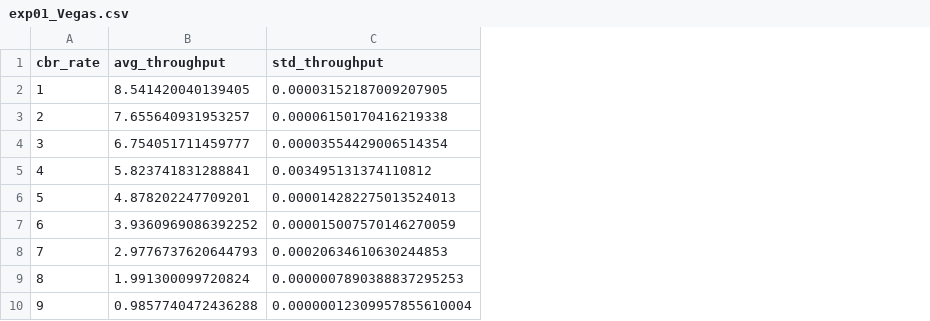
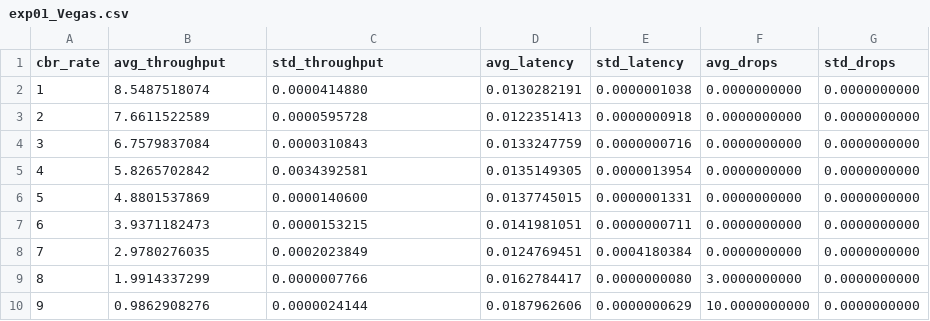
Before and after one commit to DennisPing/Performance-Analysis-TCP-Variants, a CSV file: results/exp01/exp01_Vegas.csv, drawn as a sheet; the diff names each change by its address in the sheet, - before the commit and + after, or states it on an @@ line.

```diff
--- a/results/exp01/exp01_Vegas.csv
+++ b/results/exp01/exp01_Vegas.csv
+column D (avg_latency), rows 2-10: 0.0130282191 | 0.0122351413 | 0.0133247759 | 0.0135149305 | 0.0137745015 | 0.0141981051 | 0.0124769451 | 0.0162784417 | 0.0187962606
+column E (std_latency), rows 2-10: 0.0000001038 | 0.0000000918 | 0.0000000716 | 0.0000013954 | 0.0000001331 | 0.0000000711 | 0.0004180384 | 0.0000000080 | 0.0000000629
+column F (avg_drops), rows 2-10: 0.0000000000 | 0.0000000000 | 0.0000000000 | 0.0000000000 | 0.0000000000 | 0.0000000000 | 0.0000000000 | 3.0000000000 | 10.0000000000
+column G (std_drops), rows 2-10: all 0.0000000000
-B2 (avg_throughput): 8.541420040139405
+B2 (avg_throughput): 8.5487518074
-C2 (std_throughput): 0.00003152187009207905
+C2 (std_throughput): 0.0000414880
-B3 (avg_throughput): 7.655640931953257
+B3 (avg_throughput): 7.6611522589
-C3 (std_throughput): 0.00006150170416219338
+C3 (std_throughput): 0.0000595728
-B4 (avg_throughput): 6.754051711459777
+B4 (avg_throughput): 6.7579837084
-C4 (std_throughput): 0.00003554429006514354
+C4 (std_throughput): 0.0000310843
-B5 (avg_throughput): 5.823741831288841
+B5 (avg_throughput): 5.8265702842
-C5 (std_throughput): 0.003495131374110812
+C5 (std_throughput): 0.0034392581
-B6 (avg_throughput): 4.878202247709201
+B6 (avg_throughput): 4.8801537869
-C6 (std_throughput): 0.000014282275013524013
+C6 (std_throughput): 0.0000140600
-B7 (avg_throughput): 3.9360969086392252
+B7 (avg_throughput): 3.9371182473
-C7 (std_throughput): 0.000015007570146270059
+C7 (std_throughput): 0.0000153215
-B8 (avg_throughput): 2.9776737620644793
+B8 (avg_throughput): 2.9780276035
-C8 (std_throughput): 0.00020634610630244853
+C8 (std_throughput): 0.0002023849
-B9 (avg_throughput): 1.991300099720824
+B9 (avg_throughput): 1.9914337299
-C9 (std_throughput): 0.0000007890388837295253
+C9 (std_throughput): 0.0000007766
-B10 (avg_throughput): 0.9857740472436288
+B10 (avg_throughput): 0.9862908276
-C10 (std_throughput): 0.00000012309957855610004
+C10 (std_throughput): 0.0000024144
```
Also changed, not shown: results/exp01/exp01_Newreno.csv, results/exp01/exp01_Reno.csv, 36 other files.
